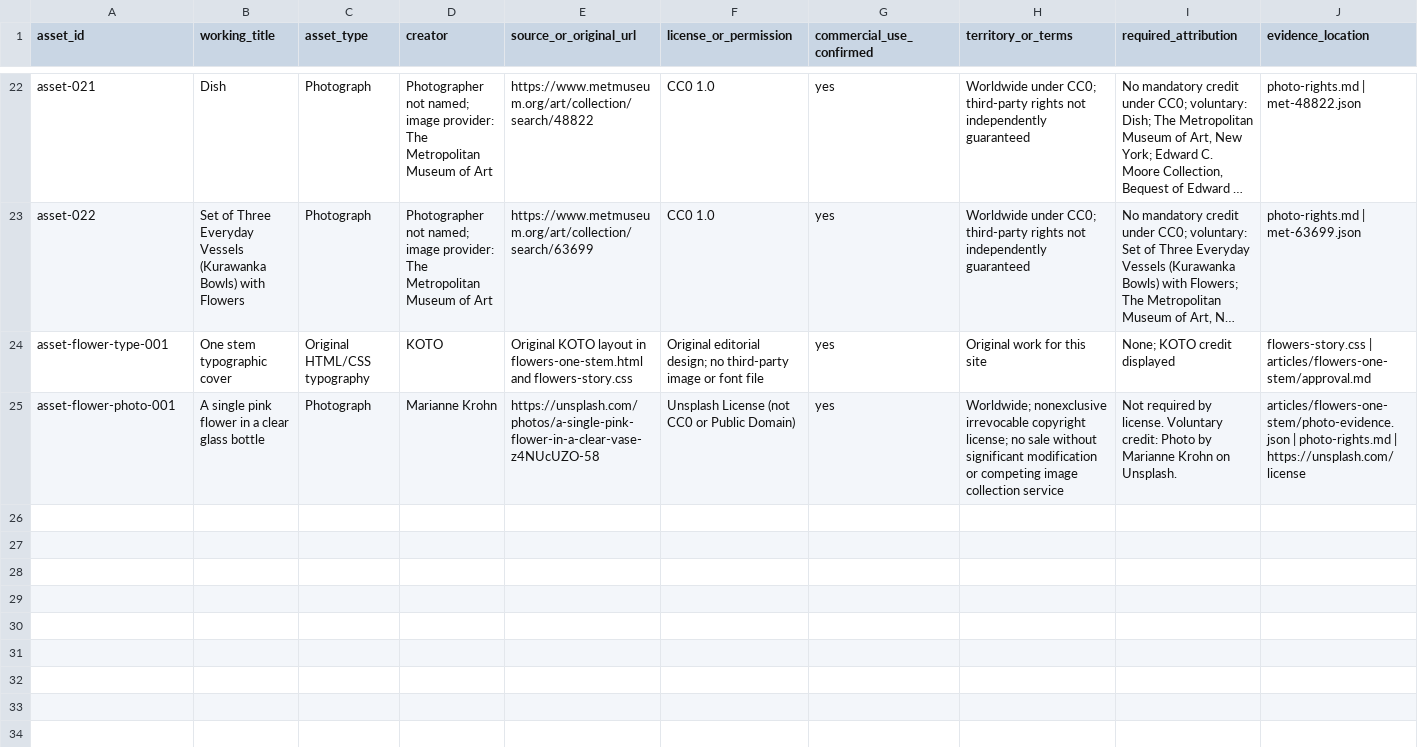
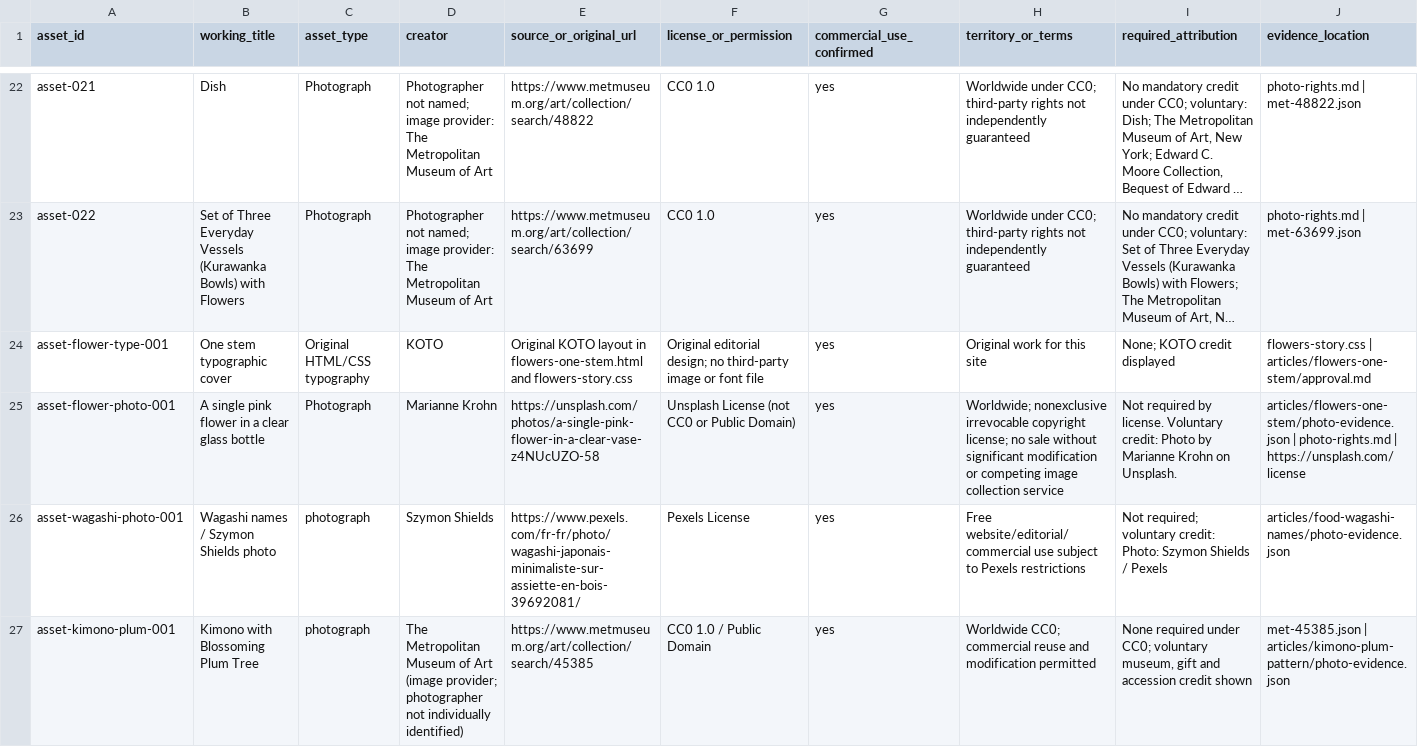
Before and after one commit to mameend/japanese-culture-journal, a CSV file: assets.csv, drawn as a sheet; only a part is shown, gaps mark what is left out; long unchanged cells end in …; rows hold the shown columns only; the diff names each change by its address in the sheet, - before the commit and + after, or states it on an @@ line.

Commit message:
Publish bilingual wagashi and kimono articles for daily trial

```diff
--- a/assets.csv
+++ b/assets.csv
+row 26: asset-wagashi-photo-001 | Wagashi names / Szymon Shields photo | photograph | Szymon Shields | https://www.pexels.com/fr-fr/photo/wagashi-japonais-minimaliste-sur-assiette-en-bois-39692081/ | Pexels License | yes | Free website/editorial/commercial use subject to Pexels restrictions | Not required; voluntary credit: Photo: Szymon Shields / Pexels | articles/food-wagashi-names/photo-evidence.json
+row 27: asset-kimono-plum-001 | Kimono with Blossoming Plum Tree | photograph | The Metropolitan Museum of Art (image provider; photographer not individually identified) | https://www.metmuseum.org/art/collection/search/45385 | CC0 1.0 / Public Domain | yes | Worldwide CC0; commercial reuse and modification permitted | None required under CC0; voluntary museum, gift and accession credit shown | met-45385.json | articles/kimono-plum-pattern/photo-evidence.json
```
Also changed, not shown: 35 other files.
